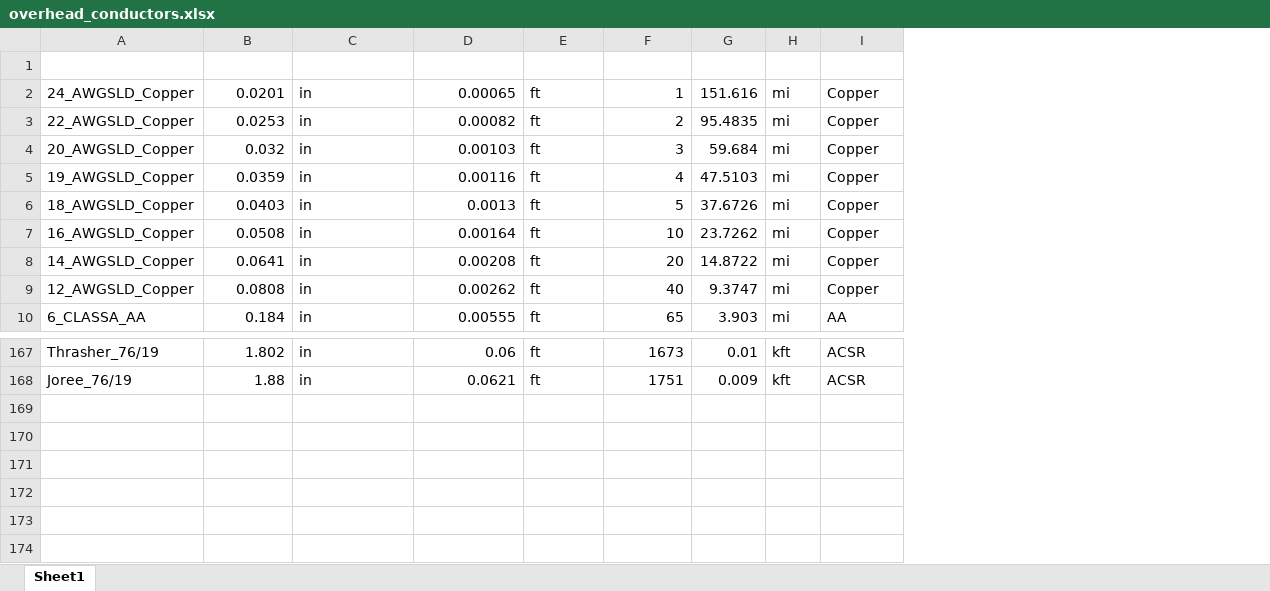
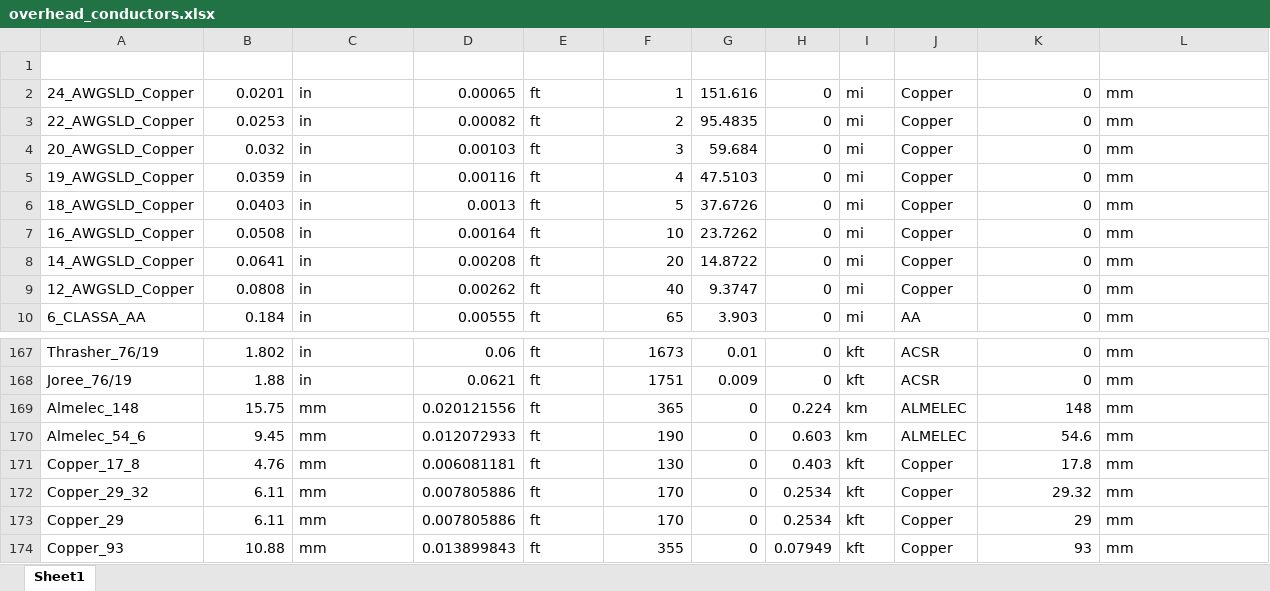
Before and after one commit to NREL/shift, an Excel workbook: shift/catalogs/overhead_conductors.xlsx, sheet Sheet1, drawn as a sheet; only a part is shown, gaps mark what is left out; values as stored, in another font and other column widths than the file's, no borders; table styles not drawn; the diff names each change by its address in the sheet, - before the commit and + after, or states it on an @@ line.

Commit message:
added new conductors and transformers to spreadsheets

```diff
--- a/shift/catalogs/overhead_conductors.xlsx (sheet Sheet1)
+++ b/shift/catalogs/overhead_conductors.xlsx (sheet Sheet1)
+column H (rdc), rows 2-10: all 0; rows 167-168: 0 | 0
+column K (cross_section), rows 2-10: all 0; rows 167-168: 0 | 0
+column L (cross_section_units), rows 2-10: all mm; rows 167-168: mm | mm
+row 169: Almelec_148 | 15.75 | mm | 0.020121556 | ft | 365 | 0 | 0.224 | km | ALMELEC | 148 | mm
+row 170: Almelec_54_6 | 9.45 | mm | 0.012072933 | ft | 190 | 0 | 0.603 | km | ALMELEC | 54.6 | mm
+row 171: Copper_17_8 | 4.76 | mm | 0.006081181 | ft | 130 | 0 | 0.403 | kft | Copper | 17.8 | mm
+row 172: Copper_29_32 | 6.11 | mm | 0.007805886 | ft | 170 | 0 | 0.2534 | kft | Copper | 29.32 | mm
+row 173: Copper_29 | 6.11 | mm | 0.007805886 | ft | 170 | 0 | 0.2534 | kft | Copper | 29 | mm
+row 174: Copper_93 | 10.88 | mm | 0.013899843 | ft | 355 | 0 | 0.07949 | kft | Copper | 93 | mm
```
Also changed, not shown: shift/catalogs/concentric_neutral_ug_cables.xlsx, shift/catalogs/transformer.xlsx.
